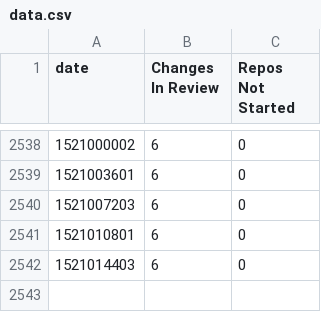
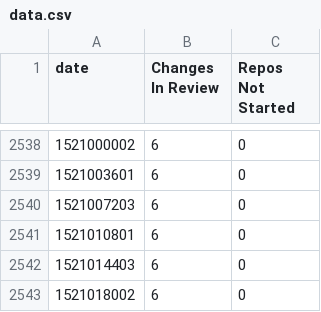
Before and after one commit to lbragstad/openstack-doc-migration-burndown, a CSV file: data.csv, drawn as a sheet; only a part is shown, gaps mark what is left out.

```diff
--- a/data.csv
+++ b/data.csv
@@ -2542 +2542,2 @@ date,Changes In Review,Repos Not Started
 1521014403,6,0
+1521018002,6,0
```
Also changed, not shown: 1 other file.
